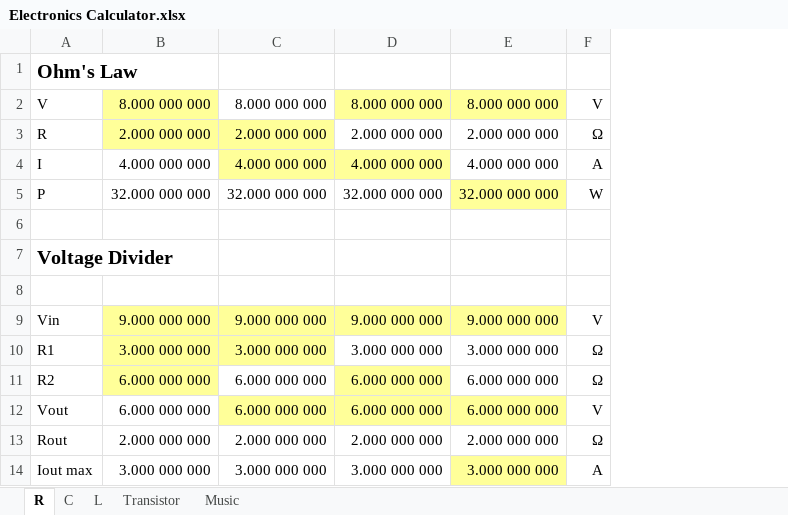
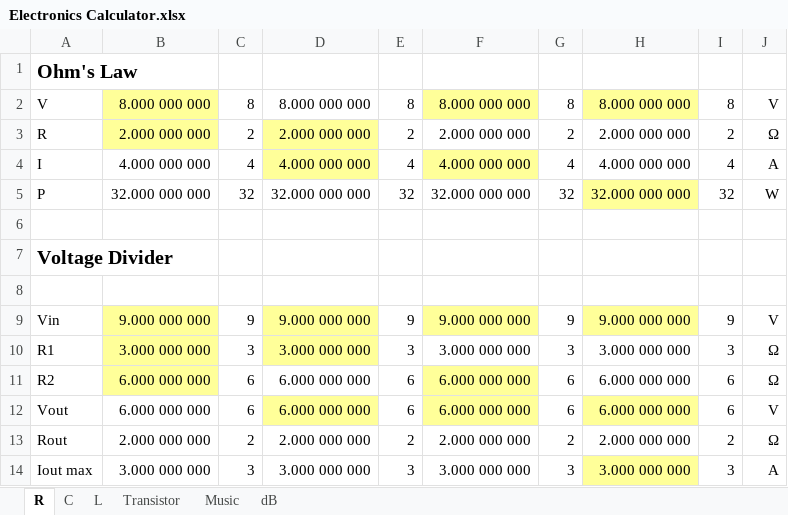
Before and after one commit to thomasfuhringer/ragbag, an Excel workbook: Electronics Calculator.xlsx, sheet R, drawn as a sheet; only a part is shown; values as stored, in another font and other column widths than the file's, no borders; charts and pictures not drawn; the diff names each change by its address in the sheet, - before the commit and + after, or states it on an @@ line.

```diff
--- a/Electronics Calculator.xlsx (sheet R)
+++ b/Electronics Calculator.xlsx (sheet R)
+sheet tab: dB
+column C, rows 2-14: 8 | 2 | 4 | 32 |  |  |  | 9 | 3 | 6 | 6 | 2 | 3
+column E, rows 2-14: 8 | 2 | 4 | 32 |  |  |  | 9 | 3 | 6 | 6 | 2 | 3
+column G, rows 2-14: 8 | 2 | 4 | 32 |  |  |  | 9 | 3 | 6 | 6 | 2 | 3
+column I, rows 2-14: 8 | 2 | 4 | 32 |  |  |  | 9 | 3 | 6 | 6 | 2 | 3
```
Also changed, not shown: sheet Music, sheet C, sheet L, sheet Transistor, formulas that keep their value, charts or pictures.
